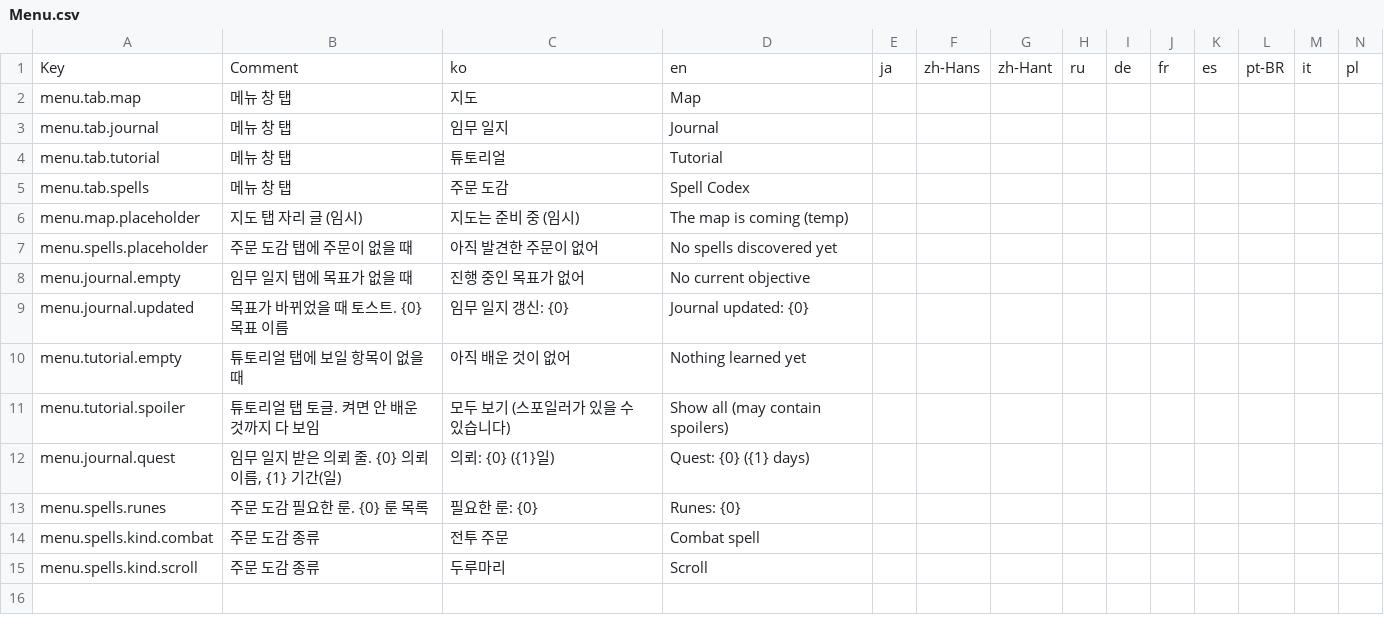
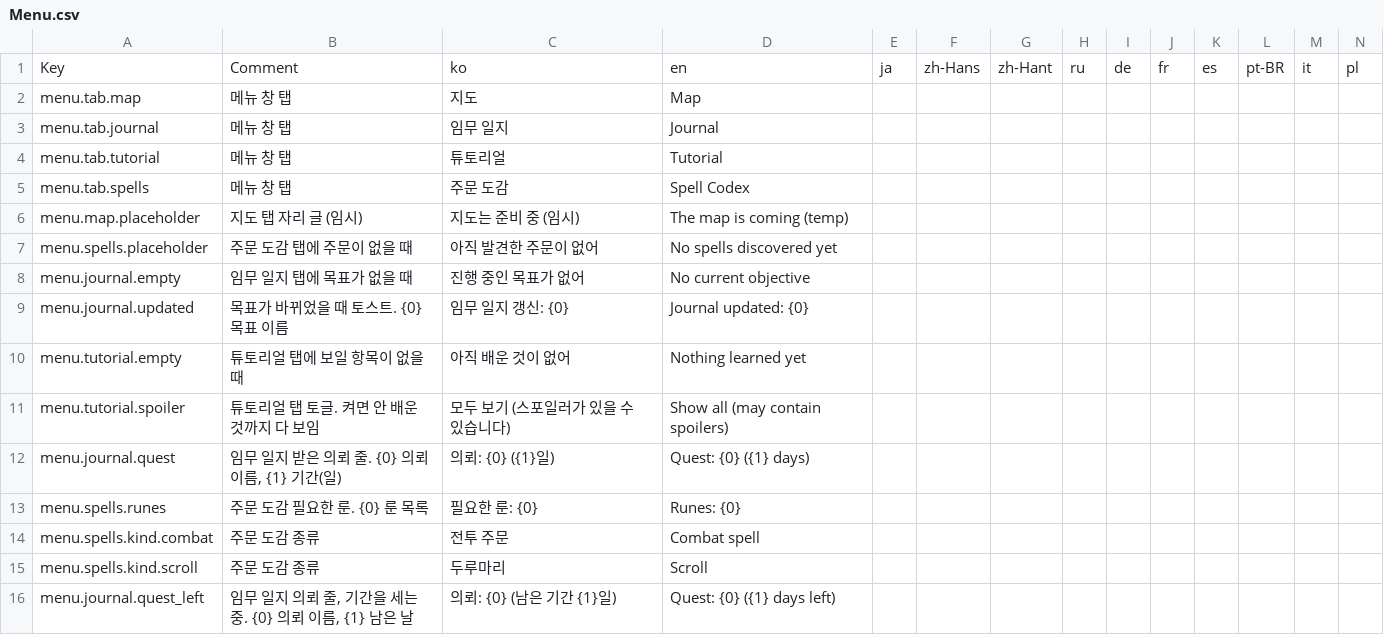
Before and after one commit to baedonggeun/How-to-Live-as-a-Mage, a CSV file: Assets/Localization/CSV/Menu.csv, drawn as a sheet; only a part is shown; rows hold the shown columns only; the diff names each change by its address in the sheet, - before the commit and + after, or states it on an @@ line.

```diff
--- a/Assets/Localization/CSV/Menu.csv
+++ b/Assets/Localization/CSV/Menu.csv
+row 16: menu.journal.quest_left | 임무 일지 의뢰 줄, 기간을 세는 중. {0} 의뢰 이름, {1} 남은 날 | 의뢰: {0} (남은 기간 {1}일) | Quest: {0} ({1} days left)
```
Also changed, not shown: Assets/Localization/CSV/Field.csv, Assets/Localization/CSV/Monster.csv, 47 other files.
